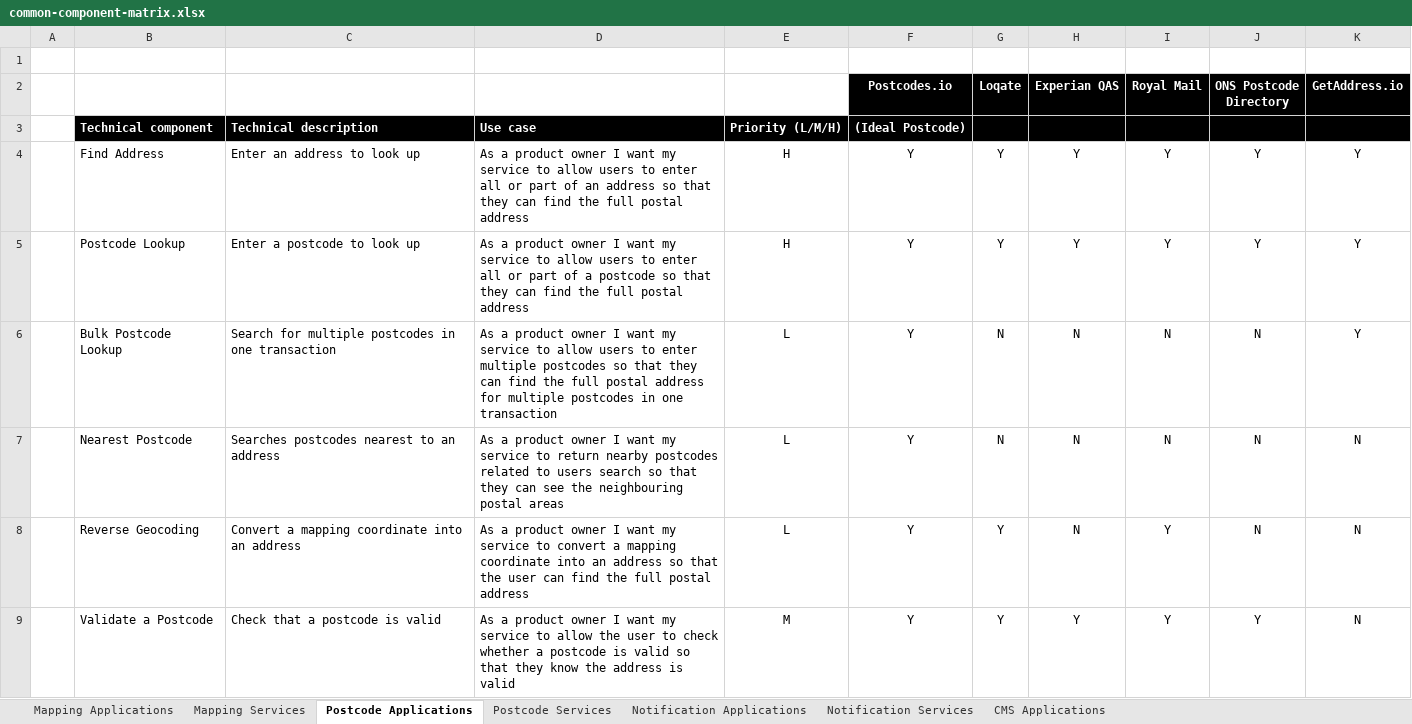
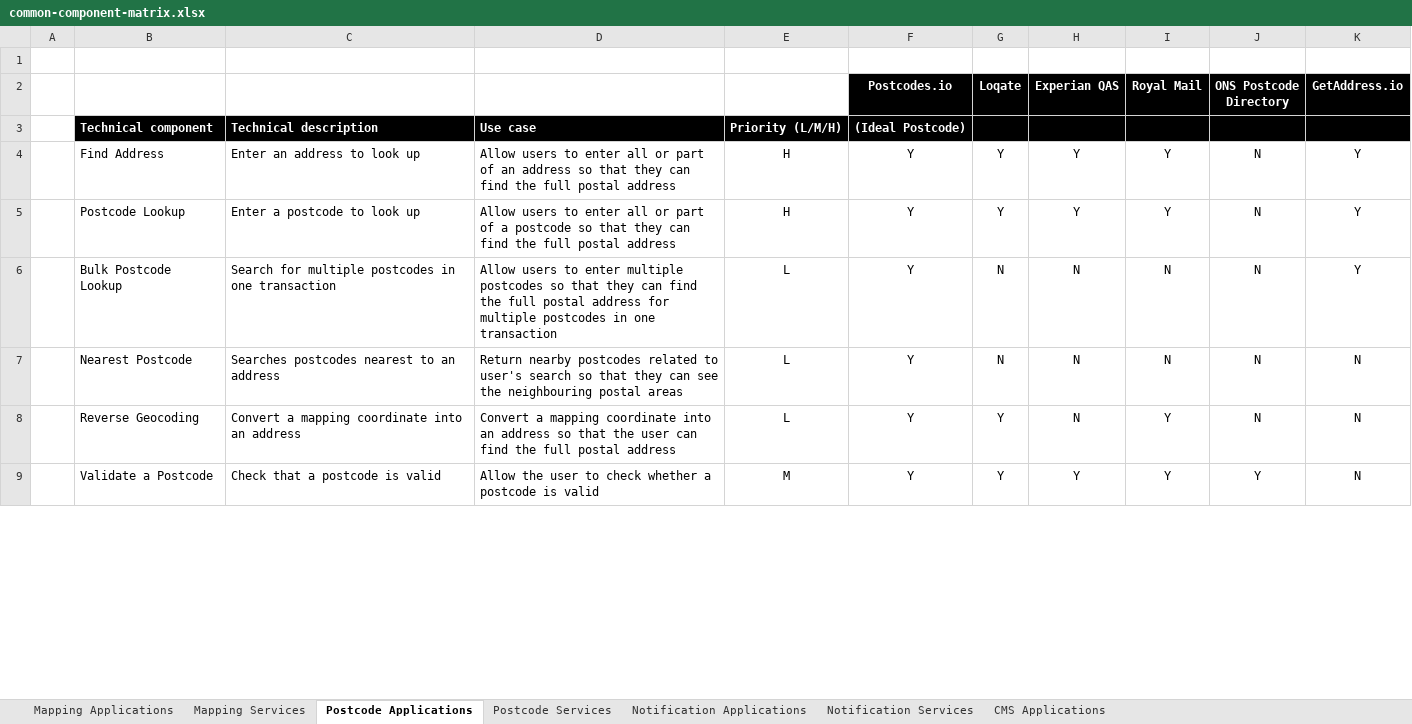
Before and after one commit to DFE-Digital/architecture, an Excel workbook: documents/common-component-matrix.xlsx, sheet Postcode Applications, drawn as a sheet; only a part is shown; values as stored, in another font and other column widths than the file's, no borders; the diff covers the shown part only; the diff names each change by its address in the sheet, - before the commit and + after, or states it on an @@ line.

Commit message:
remove 'as a product owner' phrases from spreadsheet. Change ONS Postcode Directory as NOT providing address lookup

```diff
--- a/documents/common-component-matrix.xlsx (sheet Postcode Applications)
+++ b/documents/common-component-matrix.xlsx (sheet Postcode Applications)
-D4: As a product owner I want my service to allow users to…
+D4: Allow users to…
-J4:J5 (ONS Postcode Directory): Y
+J4:J5 (ONS Postcode Directory): N
-D5: As a product owner I want my service to allow users to…
+D5: Allow users to…
-D6: As a product owner I want my service to allow users to…
+D6: Allow users to…
-D7: As a product owner I want my service to return nearby postcodes related to users search so…
+D7: Return nearby postcodes related to user's search so…
-D8: As a product owner I want my service to convert a mapping…
+D8: Convert a mapping…
-D9: As a product owner I want my service to allow the user to check whether a postcode is valid so that they know the address is valid
+D9: Allow the user to check whether a postcode is valid
```
Also changed, not shown: 7 edited cells elsewhere in this sheet, sheet Mapping Applications, sheet Mapping Services, 2 other files.
